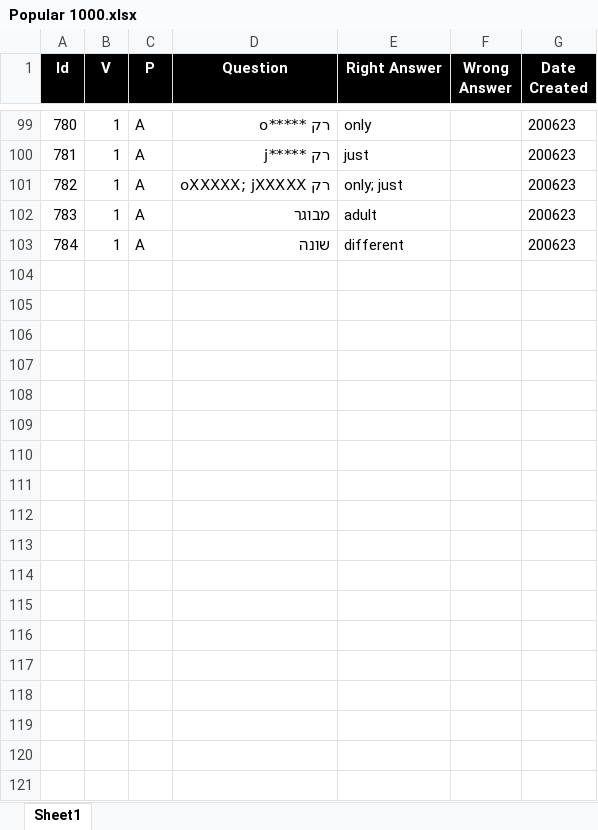
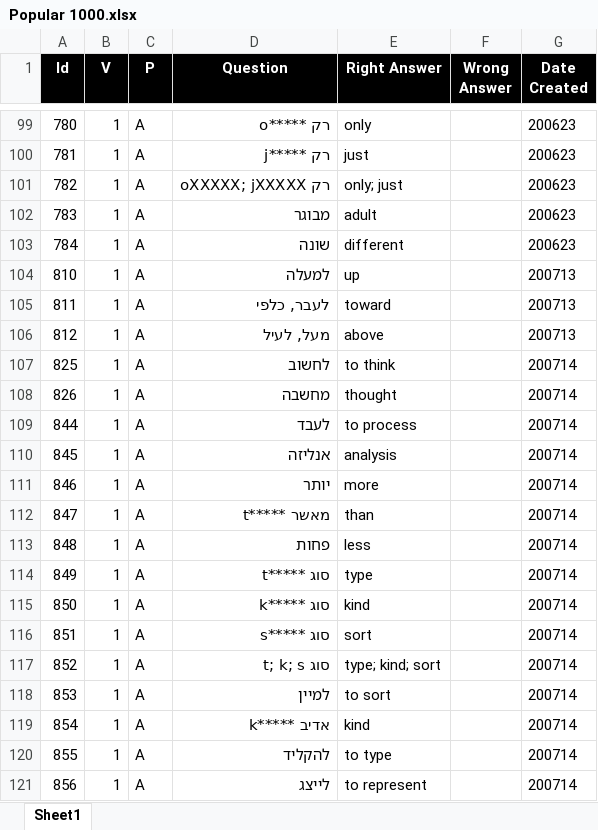
Before and after one commit to valdas1966/myq, an Excel workbook: Questions/English/Popular 1000.xlsx, sheet Sheet1, drawn as a sheet; only a part is shown, gaps mark what is left out; values as stored, in another font and other column widths than the file's, no borders; conditional formats not drawn; the diff names each change by its address in the sheet, - before the commit and + after, or states it on an @@ line.

```diff
--- a/Questions/English/Popular 1000.xlsx (sheet Sheet1)
+++ b/Questions/English/Popular 1000.xlsx (sheet Sheet1)
+row 104: 810 | 1 | A | למעלה | up |  | 200713
+row 105: 811 | 1 | A | לעבר, כלפי | toward |  | 200713
+row 106: 812 | 1 | A | מעל, לעיל | above |  | 200713
+row 107: 825 | 1 | A | לחשוב | to think |  | 200714
+row 108: 826 | 1 | A | מחשבה | thought |  | 200714
+row 109: 844 | 1 | A | לעבד | to process |  | 200714
+row 110: 845 | 1 | A | אנליזה | analysis |  | 200714
+row 111: 846 | 1 | A | יותר | more |  | 200714
+row 112: 847 | 1 | A | מאשר *****t | than |  | 200714
+row 113: 848 | 1 | A | פחות | less |  | 200714
+row 114: 849 | 1 | A | סוג *****t | type |  | 200714
+row 115: 850 | 1 | A | סוג *****k | kind |  | 200714
+row 116: 851 | 1 | A | סוג *****s | sort |  | 200714
+row 117: 852 | 1 | A | סוג t; k; s | type; kind; sort |  | 200714
+row 118: 853 | 1 | A | למיין | to sort |  | 200714
+row 119: 854 | 1 | A | אדיב *****k | kind |  | 200714
+row 120: 855 | 1 | A | להקליד | to type |  | 200714
+row 121: 856 | 1 | A | לייצג | to represent |  | 200714
```
Also changed, not shown: Questions/English/Mathematics.xlsx, Questions/English/Phrases 1000.xlsx, 48 other files.
